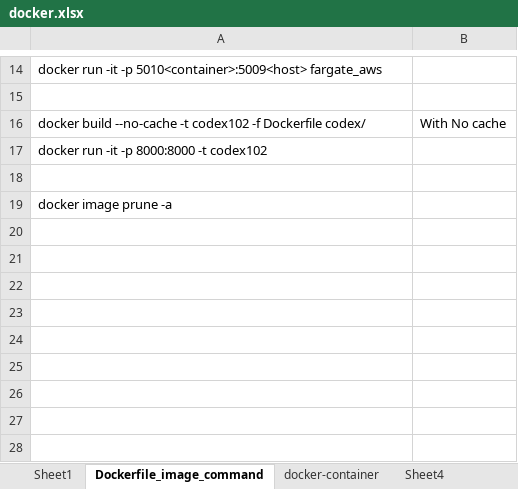
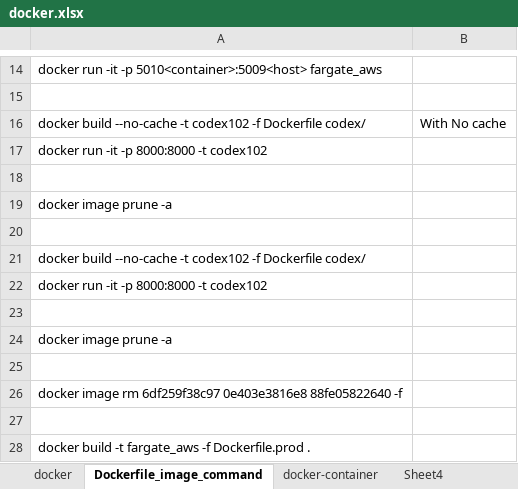
Before and after one commit to tauovir/Materials, an Excel workbook: docker.xlsx, sheet Dockerfile_image_command, drawn as a sheet; only a part is shown, gaps mark what is left out; values as stored, in another font and other column widths than the file's, no borders; the diff names each change by its address in the sheet, - before the commit and + after, or states it on an @@ line.

Commit message:
new command

```diff
--- a/docker.xlsx (sheet Dockerfile_image_command)
+++ b/docker.xlsx (sheet Dockerfile_image_command)
-sheet tab: Sheet1
+sheet tab: docker
+row 20: (empty)
+row 21: docker build --no-cache -t codex102 -f Dockerfile codex/
+row 22: docker run -it -p 8000:8000 -t codex102
+row 23: (empty)
+row 24: docker image prune -a
+row 25: (empty)
+row 26: docker image rm 6df259f38c97 0e403e3816e8 88fe05822640 -f
+row 27: (empty)
+row 28: docker build -t fargate_aws -f Dockerfile.prod .
```
Also changed, not shown: sheet docker-compose, sheet docker-container, sheet docker, other sheet tabs, Common Command.xlsx.
